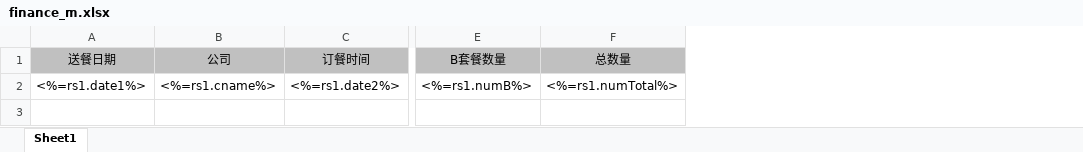
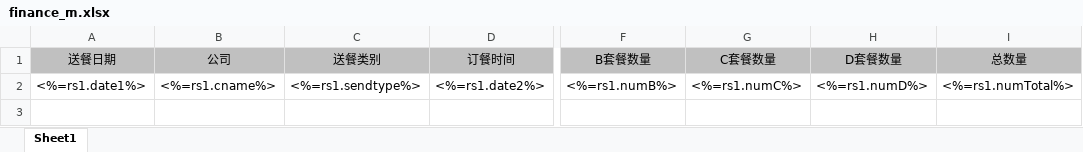
Before and after one commit to ccfromstar/takeaway, an Excel workbook: public/excelop/template/finance_m.xlsx, sheet Sheet1, drawn as a sheet; only a part is shown, gaps mark what is left out; values as stored, in another font and other column widths than the file's, no borders; the diff names each change by its address in the sheet, - before the commit and + after, or states it on an @@ line.

```diff
--- a/public/excelop/template/finance_m.xlsx (sheet Sheet1)
+++ b/public/excelop/template/finance_m.xlsx (sheet Sheet1)
+column C (送餐类别), row 2: <%=rs1.sendtype%>
+column G (C套餐数量), row 2: <%=rs1.numC%>
+column H (D套餐数量), row 2: <%=rs1.numD%>
```
Also changed, not shown: public/excelop/template/finance_d.xlsx, 3 other files.
